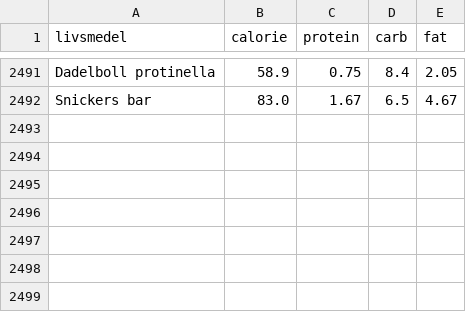
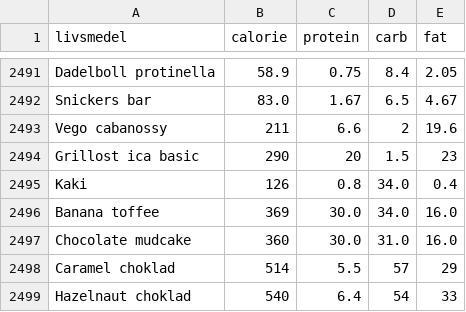
Before and after one commit to liecha/illuminateMe_dreamBoard, a CSV file: data/livsmedelsdatabas.csv, drawn as a sheet; only a part is shown, gaps mark what is left out; the diff names each change by its address in the sheet, - before the commit and + after, or states it on an @@ line.

```diff
--- a/data/livsmedelsdatabas.csv
+++ b/data/livsmedelsdatabas.csv
+row 2493: Vego cabanossy | 211 | 6.6 | 2 | 19.6
+row 2494: Grillost ica basic | 290 | 20 | 1.5 | 23
+row 2495: Kaki | 126 | 0.8 | 34.0 | 0.4
+row 2496: Banana toffee | 369 | 30.0 | 34.0 | 16.0
+row 2497: Chocolate mudcake | 360 | 30.0 | 31.0 | 16.0
+row 2498: Caramel choklad | 514 | 5.5 | 57 | 29
+row 2499: Hazelnaut choklad | 540 | 6.4 | 54 | 33
```
Also changed, not shown: data/irl_calendars/food_irl.csv, data/irl_calendars/training_irl.csv, 15 other files.
